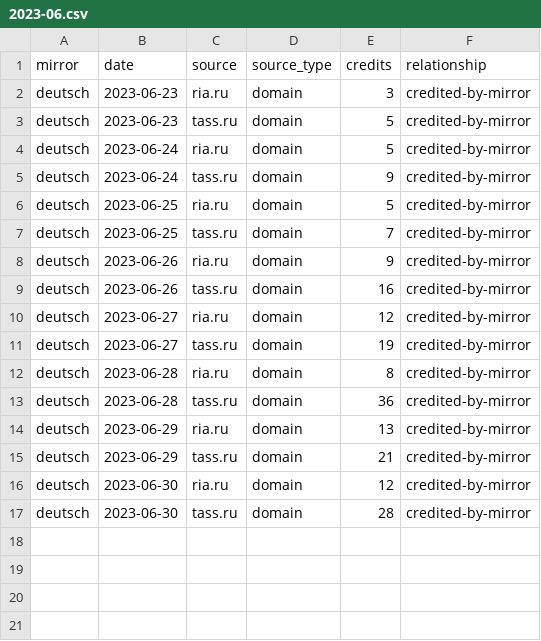
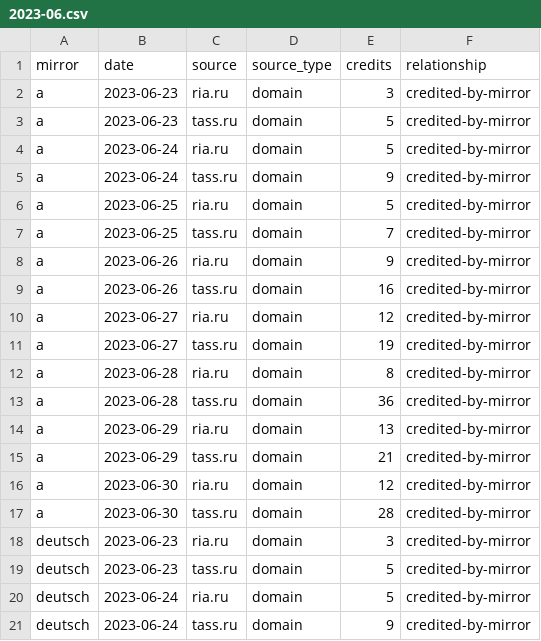
Before and after one commit to abognar-git/poisoned-well, a CSV file: data/panel/mirror_source_day/2023-06.csv, drawn as a sheet; only a part is shown; the shorter side is filled out with more unchanged rows; the diff names each change by its address in the sheet, - before the commit and + after, or states it on an @@ line.

Commit message:
Stop the hourly job republishing a seven-mirror panel over the hundred-and-one
The credit graph shrank from 9,905 sources to 2,803 and nothing noticed. Same shape
of bug as the peer-control panel a few commits ago, and the same cause: a script
that publishes whatever happens to be in data/raw, and a job that fills data/raw
with less than the script assumes.

refresh-data.yml runs fetch_pravda.py without --all, so its runner holds the seven
regional mirrors. Locally I had the full 101-domain manifest, so my runs produced
the complete panel and the hourly job overwrote it every time. 68,912 edges became
6,701, and the published dataset was a third of what the dictionary describes.

Two changes, because either alone would leave the hole:

derive_feeder_index.py refuses to publish a panel covering fewer mirrors than the
one already published, naming both counts and what to do about it. --force is there
for when a smaller panel is genuinely what you want. Verified by hiding 94 mirrors
and watching it refuse.

The panel rebuild moves out of the hourly job into its own daily workflow that
fetches the full manifest first. Source totals move slowly, and pulling 49 MB every
hour is both wasteful and unkind to the upstream that hosts it. The hourly refresh
now deliberately does not touch data/panel, and says so.

```diff
--- a/data/panel/mirror_source_day/2023-06.csv
+++ b/data/panel/mirror_source_day/2023-06.csv
+row 2: a | 2023-06-23 | ria.ru | domain | 3 | credited-by-mirror
+row 3: a | 2023-06-23 | tass.ru | domain | 5 | credited-by-mirror
+row 4: a | 2023-06-24 | ria.ru | domain | 5 | credited-by-mirror
+row 5: a | 2023-06-24 | tass.ru | domain | 9 | credited-by-mirror
+row 6: a | 2023-06-25 | ria.ru | domain | 5 | credited-by-mirror
+row 7: a | 2023-06-25 | tass.ru | domain | 7 | credited-by-mirror
+row 8: a | 2023-06-26 | ria.ru | domain | 9 | credited-by-mirror
+row 9: a | 2023-06-26 | tass.ru | domain | 16 | credited-by-mirror
+row 10: a | 2023-06-27 | ria.ru | domain | 12 | credited-by-mirror
+row 11: a | 2023-06-27 | tass.ru | domain | 19 | credited-by-mirror
+row 12: a | 2023-06-28 | ria.ru | domain | 8 | credited-by-mirror
+row 13: a | 2023-06-28 | tass.ru | domain | 36 | credited-by-mirror
+row 14: a | 2023-06-29 | ria.ru | domain | 13 | credited-by-mirror
+row 15: a | 2023-06-29 | tass.ru | domain | 21 | credited-by-mirror
+row 16: a | 2023-06-30 | ria.ru | domain | 12 | credited-by-mirror
+row 17: a | 2023-06-30 | tass.ru | domain | 28 | credited-by-mirror
```
Also changed, not shown: 40 other files.
